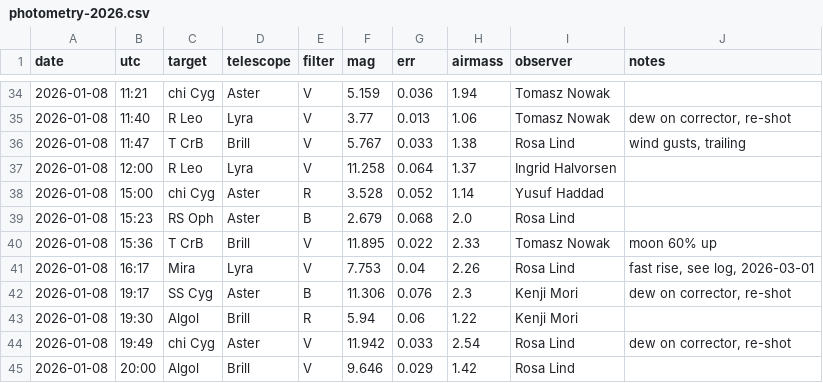
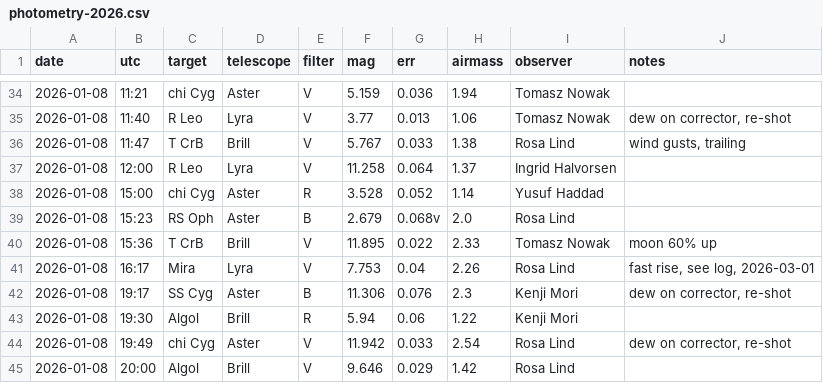
Before and after one commit to remziduzagac/slipbox, a CSV file: examples/vault/logs/photometry-2026.csv, drawn as a sheet; only a part is shown, gaps mark what is left out.

```diff
--- a/examples/vault/logs/photometry-2026.csv
+++ b/examples/vault/logs/photometry-2026.csv
@@ -38,3 +38,3 @@ date,utc,target,telescope,filter,mag,err,airmass,observer,notes
 2026-01-08,15:00,chi Cyg,Aster,R,3.528,0.052,1.14,Yusuf Haddad,
-2026-01-08,15:23,RS Oph,Aster,B,2.679,0.068,2.0,Rosa Lind,
+2026-01-08,15:23,RS Oph,Aster,B,2.679,0.068v,2.0,Rosa Lind,
 2026-01-08,15:36,T CrB,Brill,V,11.895,0.022,2.33,Tomasz Nowak,moon 60% up
```
Also changed, not shown: 14 other files.
